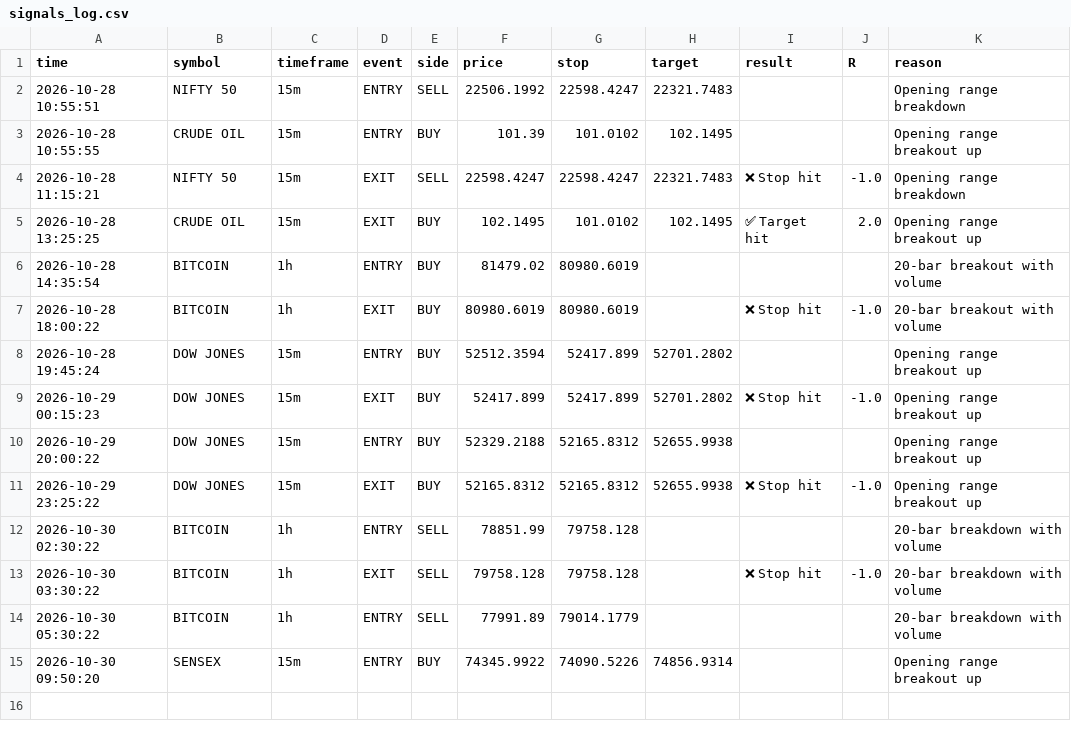
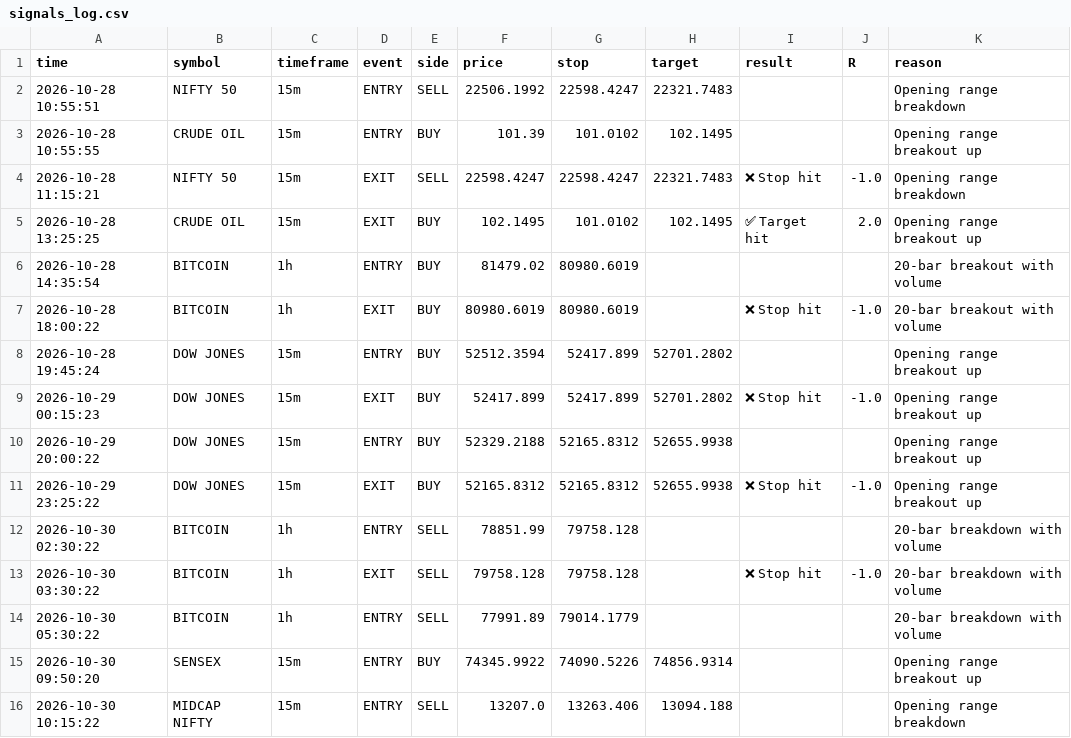
Before and after one commit to ameenashaikh0605-svg/signals, a CSV file: signals_log.csv, drawn as a sheet; the diff names each change by its address in the sheet, - before the commit and + after, or states it on an @@ line.

Commit message:
Save signal state [skip ci]

```diff
--- a/signals_log.csv
+++ b/signals_log.csv
+row 16: 2026-10-30 10:15:22 | MIDCAP NIFTY | 15m | ENTRY | SELL | 13207.0 | 13263.406 | 13094.188 |  |  | Opening range breakdown
```
Also changed, not shown: 2 other files.
